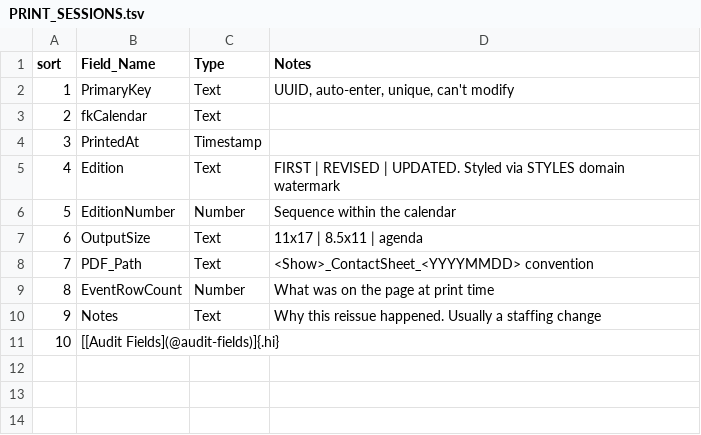
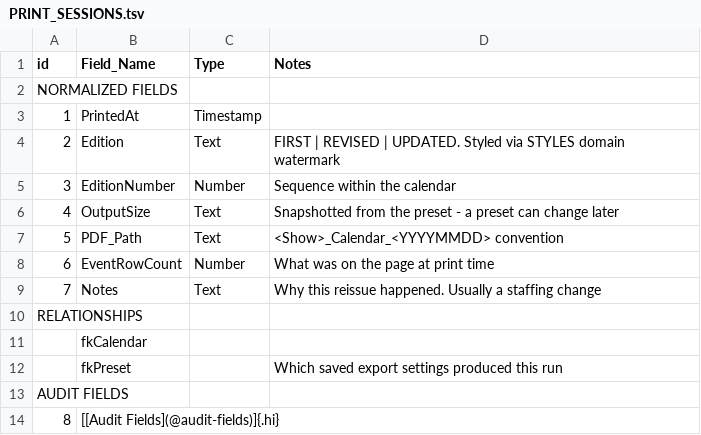
Before and after one commit to mawizorek/maw-prose, a TSV file: apps/production-mawster/02-tables/PRINT_SESSIONS.tsv, drawn as a sheet; removed rows and columns are numbered as before the commit, all else as after; the diff names each change by its address in the sheet, - before the commit and + after, or states it on an @@ line.

```diff
--- a/apps/production-mawster/02-tables/PRINT_SESSIONS.tsv
+++ b/apps/production-mawster/02-tables/PRINT_SESSIONS.tsv
@@ column A (id) renumbered from row 1 down @@
-B2 (Field_Name): PrimaryKey
+B2 (Field_Name): (empty)
-C2 (Type): Text
+C2 (Type): (empty)
-D2 (Notes): UUID, auto-enter, unique, can't modify
+D2 (Notes): (empty)
-row 3: 2 | fkCalendar | Text
-D6 (Notes): 11x17 | 8.5x11 | agenda
+D6 (Notes): Snapshotted from the preset - a preset can change later
-D7 (Notes): <Show>_ContactSheet_<YYYYMMDD> convention
+D7 (Notes): <Show>_Calendar_<YYYYMMDD> convention
+row 10: RELATIONSHIPS
+row 11:  | fkCalendar
+row 12:  | fkPreset |  | Which saved export settings produced this run
+row 13: AUDIT FIELDS
```
Also changed, not shown: apps/production-mawster/02-tables/PRODUCTIONS.tsv, 28 other files.
